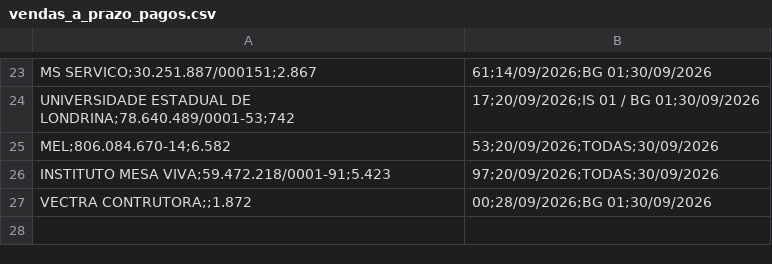
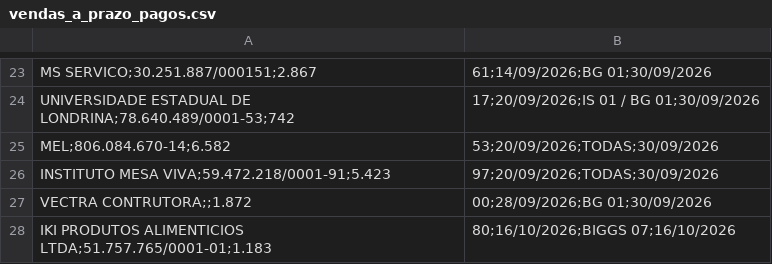
Before and after one commit to hylaryfarias/retiradas-deposito, a CSV file: vendas_a_prazo_pagos.csv, drawn as a sheet; only a part is shown, gaps mark what is left out.

```diff
--- a/vendas_a_prazo_pagos.csv
+++ b/vendas_a_prazo_pagos.csv
@@ -27 +27,2 @@ INSTITUTO MESA VIVA;59.472.218/0001-91;5.423,97;20/09/2026;TODAS;30/09/2026
 VECTRA CONTRUTORA;;1.872,00;28/09/2026;BG 01;30/09/2026
+IKI PRODUTOS ALIMENTICIOS LTDA;51.757.765/0001-01;1.183,80;16/10/2026;BIGGS 07;16/10/2026
```
Also changed, not shown: vendas_a_prazo.csv.
